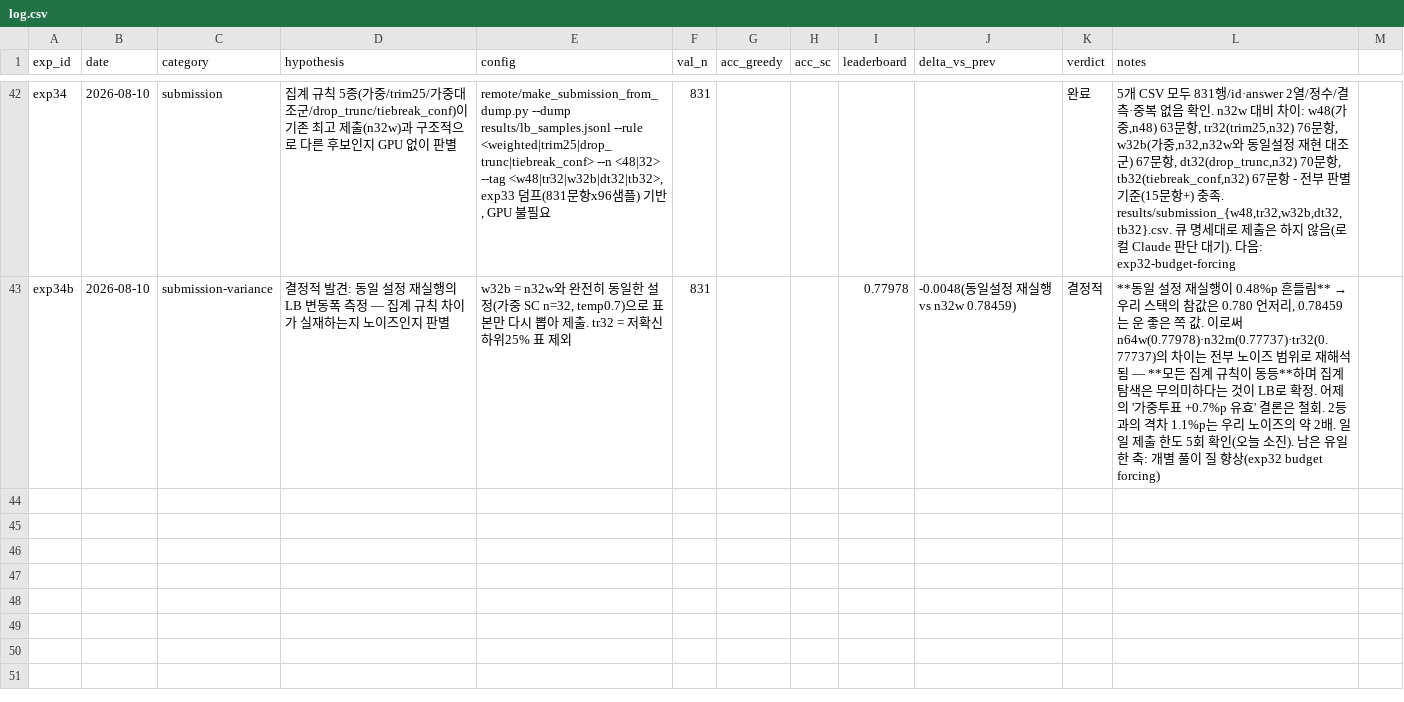
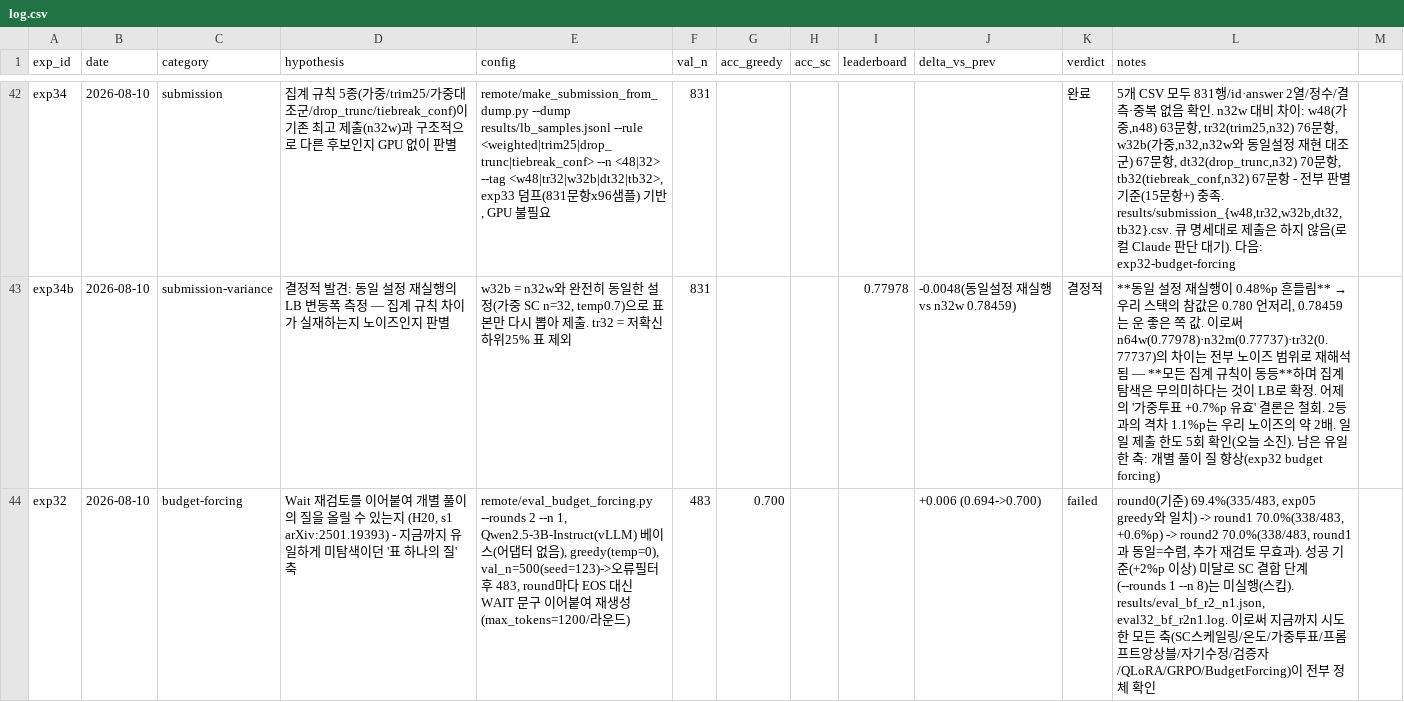
Before and after one commit to soma-jjya/deep-learning-challenge, a CSV file: experiments/log.csv, drawn as a sheet; only a part is shown, gaps mark what is left out; the diff names each change by its address in the sheet, - before the commit and + after, or states it on an @@ line.

Commit message:
exp32: Budget Forcing (s1, Wait 재검토) — 목표 미달, 유일 남은 개별 풀이 질 향상 축 소진
round0 69.4%(335/483) -> round1 70.0%(338/483, +0.6%p) -> round2 70.0%(수렴).
성공 기준(+2%p) 미달로 SC 결합 단계는 미실행. 지금까지 시도한 모든 추론/학습 축이
전부 정체 확인 (H20 완료).

```diff
--- a/experiments/log.csv
+++ b/experiments/log.csv
+row 44: exp32 | 2026-08-10 | budget-forcing | Wait 재검토를 이어붙여 개별 풀이의 질을 올릴 수 있는지 (H20, s1 arXiv:2501.19393) - 지금까지 유일하게 미탐색이던 '표 하나의 질' 축 | remote/eval_budget_forcing.py --rounds 2 --n 1, Qwen2.5-3B-Instruct(vLLM) 베이스(어댑터 없음), greedy(temp=0), val_n=500(seed=123)->오류필터 후 483, round마다 EOS 대신 WAIT 문구 이어붙여 재생성(max_tokens=1200/라운드) | 483 | 0.700 |  |  | +0.006 (0.694->0.700) | failed | round0(기준) 69.4%(335/483, exp05 greedy와 일치) -> round1 70.0%(338/483, +0.6%p) -> round2 70.0%(338/483, round1과 동일=수렴, 추가 재검토 무효과). 성공 기준(+2%p 이상) 미달로 SC 결합 단계(--rounds 1 --n 8)는 미실행(스킵). results/eval_bf_r2_n1.json, eval32_bf_r2n1.log. 이로써 지금까지 시도한 모든 축(SC스케일링/온도/가중투표/프롬프트앙상블/자기수정/검증자/QLoRA/GRPO/BudgetForcing)이 전부 정체 확인
```
Also changed, not shown: 4 other files.
